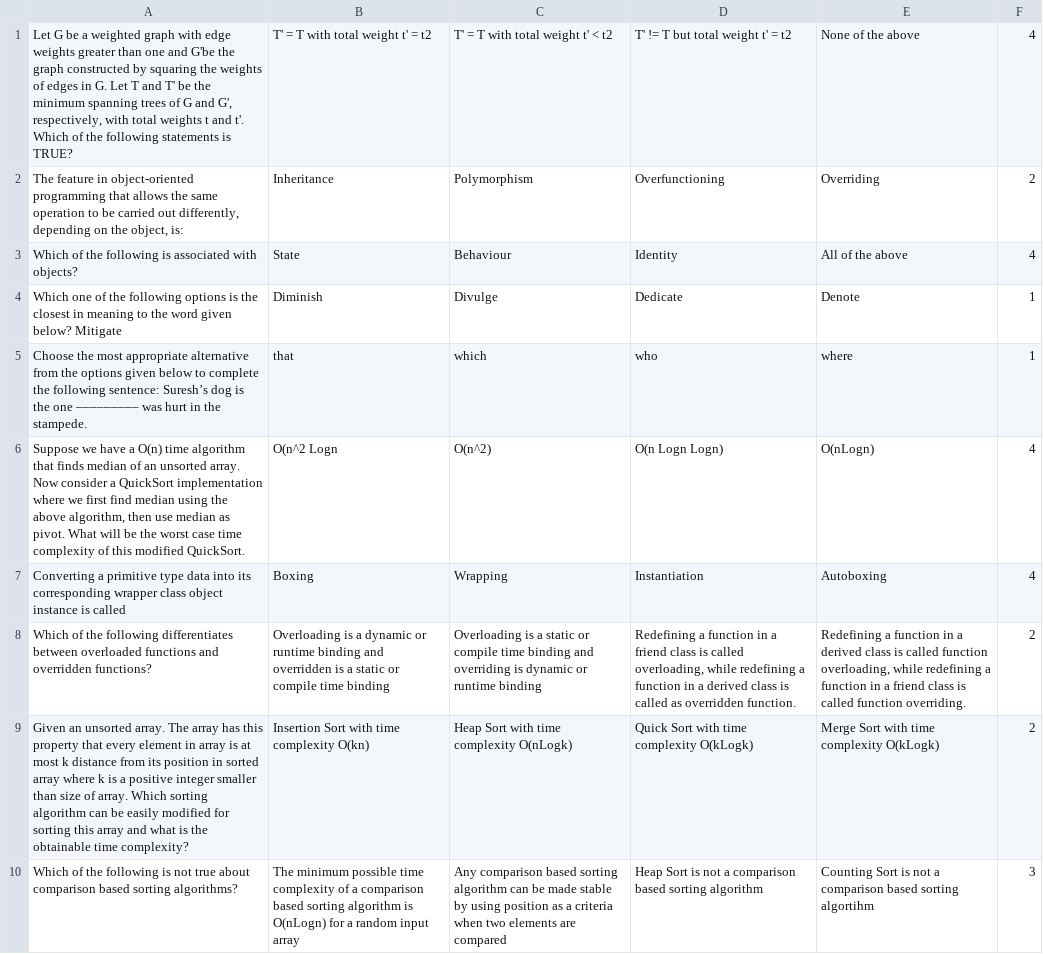
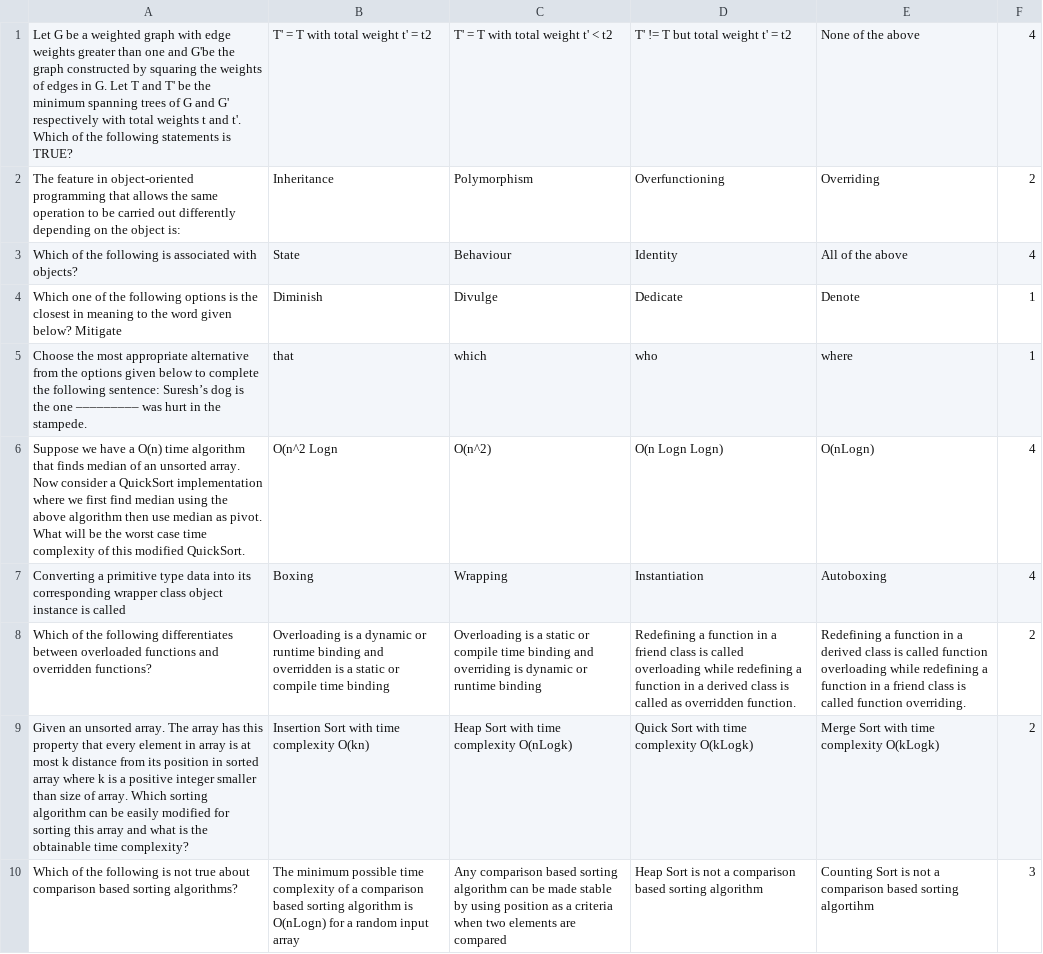
Before and after one commit to zerefwayne/offline-quiz-software, a CSV file: src/data/goodQuestions.csv, drawn as a sheet; only a part is shown; the diff covers the shown part only.

```diff
--- a/src/data/goodQuestions.csv
+++ b/src/data/goodQuestions.csv
@@ -1,3 +1,3 @@
-"Let G be a weighted graph with edge weights greater than one and G'be the graph constructed by squaring the weights of edges in G. Let T and T' be the minimum spanning trees of G and G', respectively, with total weights t and t'. Which of the following statements is TRUE?",T' = T with total weight t' = t2,T' = T with total weight t' < t2,T' != T but total weight t' = t2,None of the above,4
-"The feature in object-oriented programming that allows the same operation to be carried out differently, depending on the object, is:",Inheritance,Polymorphism,Overfunctioning,Overriding,2
+Let G be a weighted graph with edge weights greater than one and G'be the graph constructed by squaring the weights of edges in G. Let T and T' be the minimum spanning trees of G and G' respectively with total weights t and t'. Which of the following statements is TRUE?,T' = T with total weight t' = t2,T' = T with total weight t' < t2,T' != T but total weight t' = t2,None of the above,4
+The feature in object-oriented programming that allows the same operation to be carried out differently depending on the object is:,Inheritance,Polymorphism,Overfunctioning,Overriding,2
 Which of the following is associated with objects?,State ,Behaviour,Identity,All of the above,4
@@ -5,5 +5,5 @@ Which one of the following options is the closest in meaning to the word given b
 Choose the most appropriate alternative from the options given below to complete the following sentence: Suresh’s dog is the one ––––––––– was hurt in the stampede.,that,which,who,where,1
-"Suppose we have a O(n) time algorithm that finds median of an unsorted array. Now consider a QuickSort implementation where we first find median using the above algorithm, then use median as pivot. What will be the worst case time complexity of this modified QuickSort.",O(n^2 Logn,O(n^2),O(n Logn Logn),O(nLogn),4
+Suppose we have a O(n) time algorithm that finds median of an unsorted array. Now consider a QuickSort implementation where we first find median using the above algorithm then use median as pivot. What will be the worst case time complexity of this modified QuickSort.,O(n^2 Logn,O(n^2),O(n Logn Logn),O(nLogn),4
 Converting a primitive type data into its corresponding wrapper class object instance is called,Boxing,Wrapping,Instantiation,Autoboxing,4
-Which of the following differentiates between overloaded functions and overridden functions?,Overloading is a dynamic or runtime binding and overridden is a static or compile time binding,Overloading is a static or compile time binding and overriding is dynamic or runtime binding,"Redefining a function in a friend class is called overloading, while redefining a function in a derived class is called as overridden function.","Redefining a function in a derived class is called function overloading, while redefining a function in a friend class is called function overriding.",2
+Which of the following differentiates between overloaded functions and overridden functions?,Overloading is a dynamic or runtime binding and overridden is a static or compile time binding,Overloading is a static or compile time binding and overriding is dynamic or runtime binding,Redefining a function in a friend class is called overloading while redefining a function in a derived class is called as overridden function.,Redefining a function in a derived class is called function overloading while redefining a function in a friend class is called function overriding.,2
 Given an unsorted array. The array has this property that every element in array is at most k distance from its position in sorted array where k is a positive integer smaller than size of array. Which sorting algorithm can be easily modified for sorting this array and what is the obtainable time complexity?,Insertion Sort with time complexity O(kn),Heap Sort with time complexity O(nLogk),Quick Sort with time complexity O(kLogk),Merge Sort with time complexity O(kLogk),2
```
Also changed, not shown: 2 removed rows and 9 edited cells elsewhere in this file, build/classes/data/complexQuestions.csv, build/classes/data/goodQuestions.csv, 45 other files.
